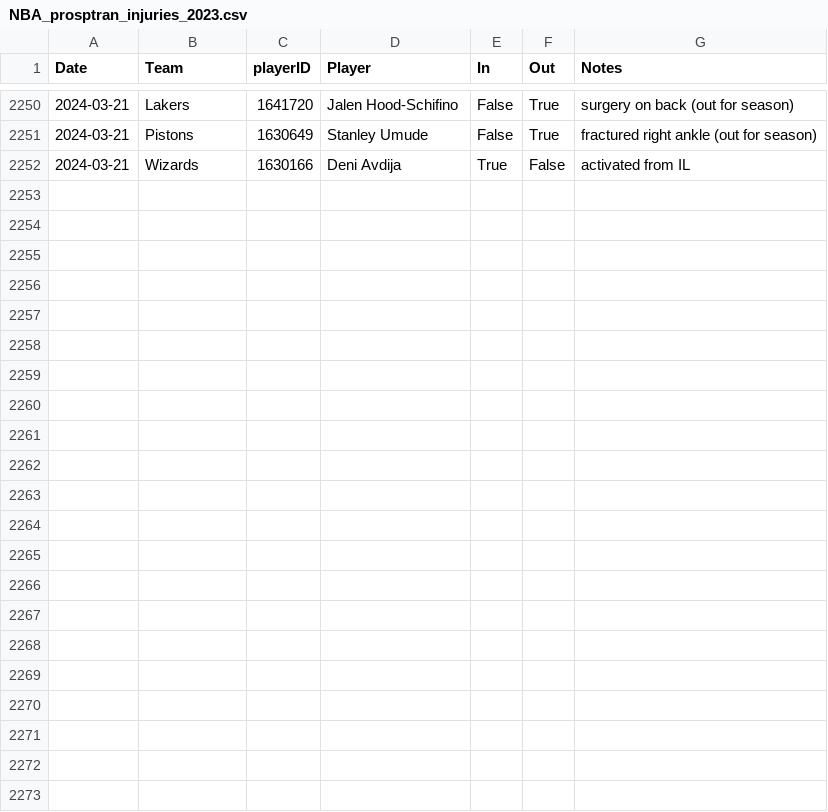
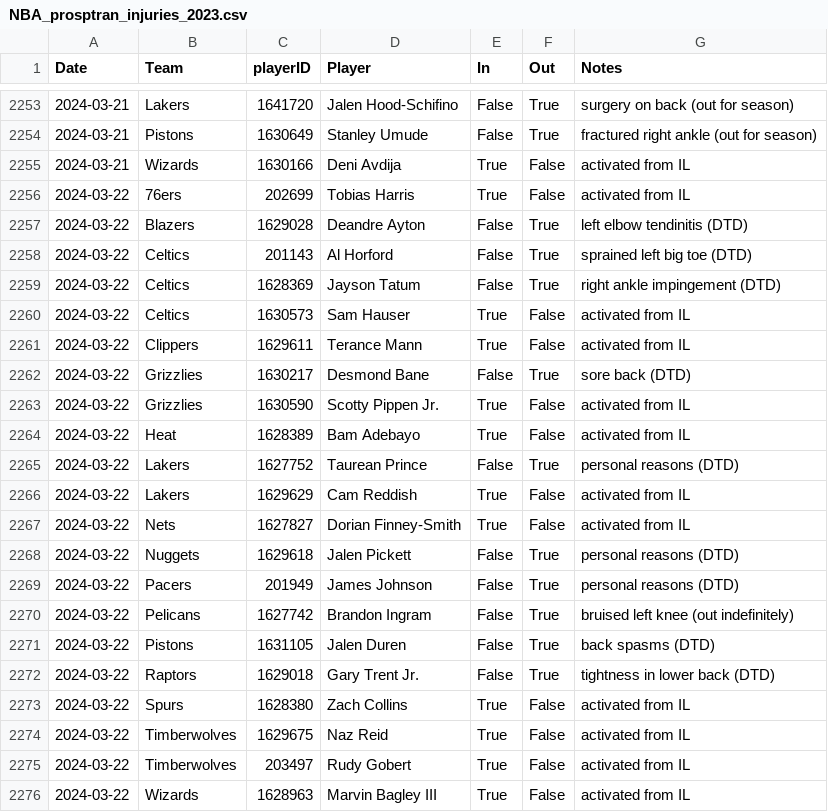
Before and after one commit to sravanpannala/csv, a CSV file: NBA_prosptran_injuries_2023.csv, drawn as a sheet; only a part is shown, gaps mark what is left out; the diff covers the shown part only; the diff names each change by its address in the sheet, - before the commit and + after, or states it on an @@ line.

```diff
--- a/NBA_prosptran_injuries_2023.csv
+++ b/NBA_prosptran_injuries_2023.csv
+row 2256: 2024-03-22 | 76ers | 202699 | Tobias Harris | True | False | activated from IL
+row 2257: 2024-03-22 | Blazers | 1629028 | Deandre Ayton | False | True | left elbow tendinitis (DTD)
+row 2258: 2024-03-22 | Celtics | 201143 | Al Horford | False | True | sprained left big toe (DTD)
+row 2259: 2024-03-22 | Celtics | 1628369 | Jayson Tatum | False | True | right ankle impingement (DTD)
+row 2260: 2024-03-22 | Celtics | 1630573 | Sam Hauser | True | False | activated from IL
+row 2261: 2024-03-22 | Clippers | 1629611 | Terance Mann | True | False | activated from IL
+row 2262: 2024-03-22 | Grizzlies | 1630217 | Desmond Bane | False | True | sore back (DTD)
+row 2263: 2024-03-22 | Grizzlies | 1630590 | Scotty Pippen Jr. | True | False | activated from IL
+row 2264: 2024-03-22 | Heat | 1628389 | Bam Adebayo | True | False | activated from IL
+row 2265: 2024-03-22 | Lakers | 1627752 | Taurean Prince | False | True | personal reasons (DTD)
+row 2266: 2024-03-22 | Lakers | 1629629 | Cam Reddish | True | False | activated from IL
+row 2267: 2024-03-22 | Nets | 1627827 | Dorian Finney-Smith | True | False | activated from IL
+row 2268: 2024-03-22 | Nuggets | 1629618 | Jalen Pickett | False | True | personal reasons (DTD)
+row 2269: 2024-03-22 | Pacers | 201949 | James Johnson | False | True | personal reasons (DTD)
+row 2270: 2024-03-22 | Pelicans | 1627742 | Brandon Ingram | False | True | bruised left knee (out indefinitely)
+row 2271: 2024-03-22 | Pistons | 1631105 | Jalen Duren | False | True | back spasms (DTD)
+row 2272: 2024-03-22 | Raptors | 1629018 | Gary Trent Jr. | False | True | tightness in lower back (DTD)
+row 2273: 2024-03-22 | Spurs | 1628380 | Zach Collins | True | False | activated from IL
+row 2274: 2024-03-22 | Timberwolves | 1629675 | Naz Reid | True | False | activated from IL
+row 2275: 2024-03-22 | Timberwolves | 203497 | Rudy Gobert | True | False | activated from IL
+row 2276: 2024-03-22 | Wizards | 1628963 | Marvin Bagley III | True | False | activated from IL
```
Also changed, not shown: 3 added rows and 3 edited cells elsewhere in this file, NBA_Adj_Ratings_2023_2024.csv, NBA_Shot_Quality_V2.csv.
